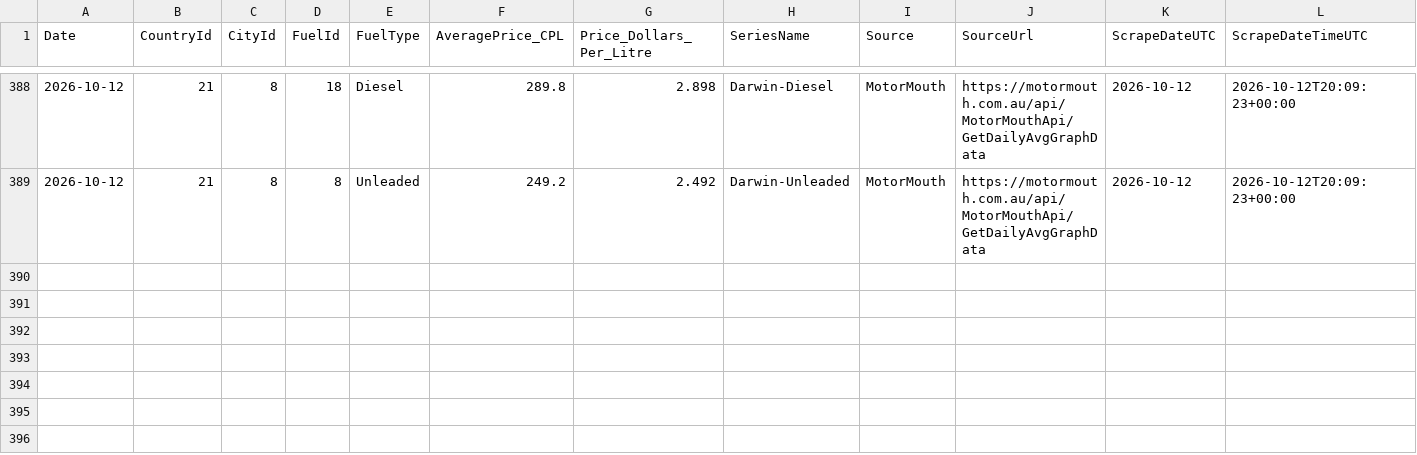
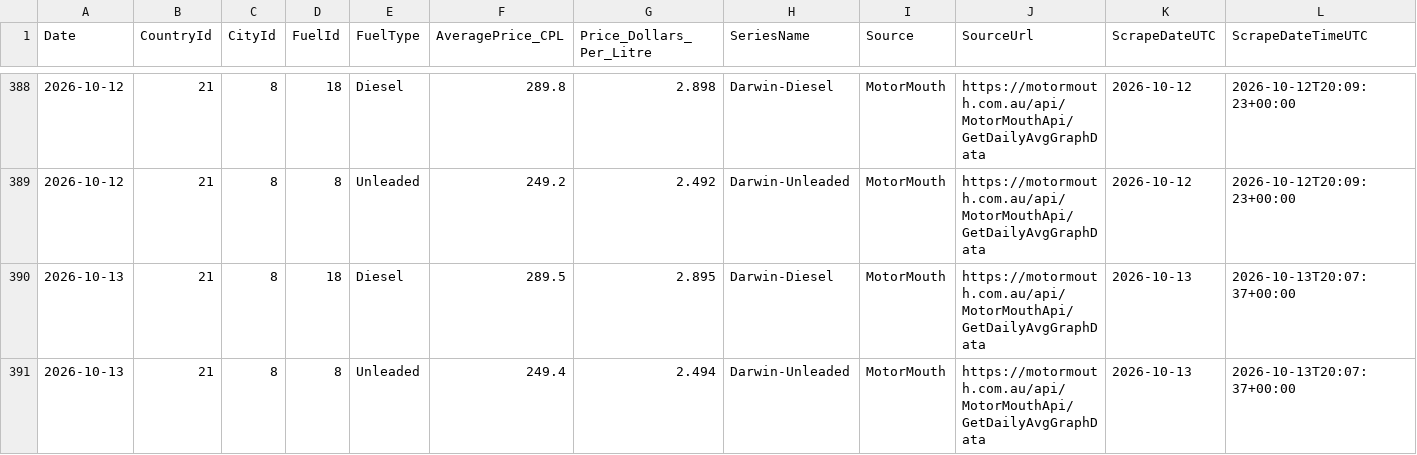
Before and after one commit to ResearchTourismNT/Fuel-Prices, a CSV file: data/Daily Fuel Price Data - Darwin Only/motormouth_darwin_daily_avg_history_long.csv, drawn as a sheet; only a part is shown, gaps mark what is left out.

```diff
--- a/data/Daily Fuel Price Data - Darwin Only/motormouth_darwin_daily_avg_history_long.csv
+++ b/data/Daily Fuel Price Data - Darwin Only/motormouth_darwin_daily_avg_history_long.csv
@@ -389 +389,3 @@ Date,CountryId,CityId,FuelId,FuelType,AveragePrice_CPL,Price_Dollars_Per_Litre,S
 2026-10-12,21,8,8,Unleaded,249.2,2.492,Darwin-Unleaded,MotorMouth,https://motormouth.com.au/api/MotorMouthApi/GetDailyAvgGraphData,2026-10-12,2026-10-12T20:09:23+00:00
+2026-10-13,21,8,18,Diesel,289.5,2.895,Darwin-Diesel,MotorMouth,https://motormouth.com.au/api/MotorMouthApi/GetDailyAvgGraphData,2026-10-13,2026-10-13T20:07:37+00:00
+2026-10-13,21,8,8,Unleaded,249.4,2.494,Darwin-Unleaded,MotorMouth,https://motormouth.com.au/api/MotorMouthApi/GetDailyAvgGraphData,2026-10-13,2026-10-13T20:07:37+00:00
```
Also changed, not shown: data/Daily Fuel Price Data - Darwin Only/motormouth_darwin_daily_avg_history_wide.csv, data/Daily Fuel Price Data - Darwin Only/motormouth_darwin_daily_avg_run_log.csv.
